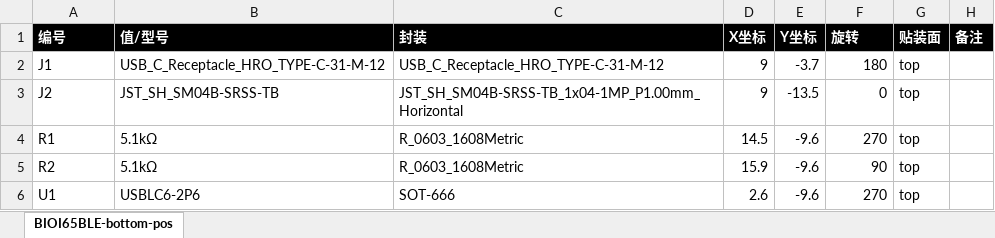
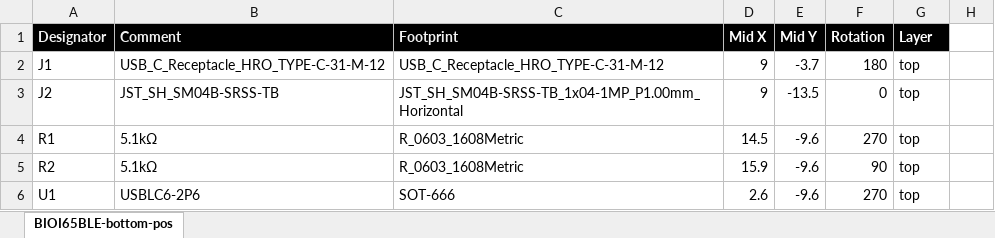
Before and after one commit to scottywei/unified-daughterboard, an Excel workbook: without-power-switch/U1_SMD/U1_元器件坐标.xlsx, sheet BIOI65BLE-bottom-pos, drawn as a sheet; values as stored, in another font and other column widths than the file's, no borders; removed rows and columns are numbered as before the commit, all else as after; the diff names each change by its address in the sheet, - before the commit and + after, or states it on an @@ line.

```diff
--- a/without-power-switch/U1_SMD/U1_元器件坐标.xlsx (sheet BIOI65BLE-bottom-pos)
+++ b/without-power-switch/U1_SMD/U1_元器件坐标.xlsx (sheet BIOI65BLE-bottom-pos)
-row 1: 编号 | 值/型号 | 封装 | X坐标 | Y坐标 | 旋转 | 贴装面 | 备注
+row 1: Designator | Comment | Footprint | Mid X | Mid Y | Rotation | Layer
```
Also changed, not shown: without-power-switch/U1_SMD/U1_BOM.xlsx, 34 other files.
